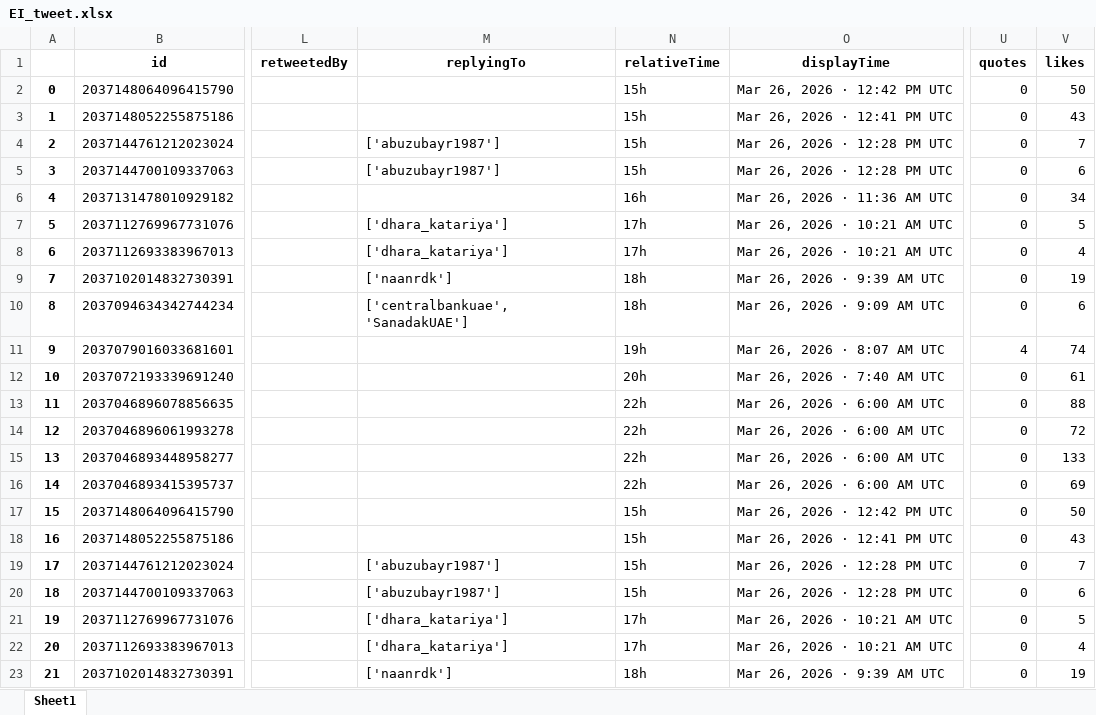
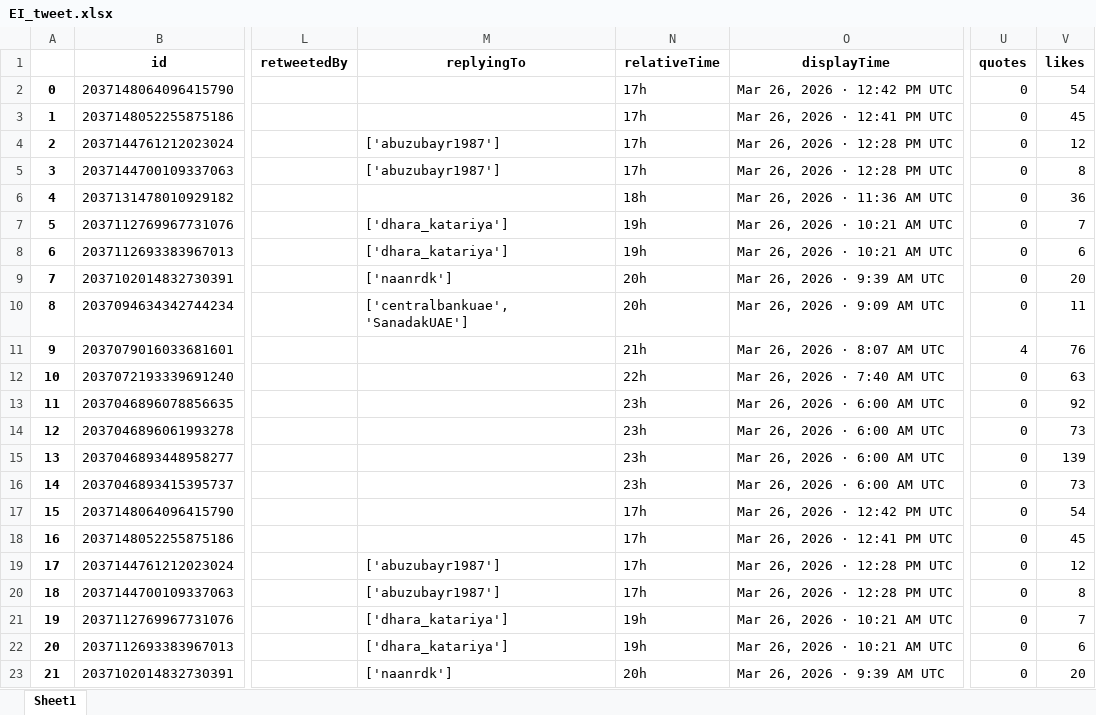
Before and after one commit to felixabraham670706/enbdtwitter_v1, an Excel workbook: EI_tweet.xlsx, sheet Sheet1, drawn as a sheet; only a part is shown, gaps mark what is left out; values as stored, in another font and other column widths than the file's, no borders; the diff covers the shown part only; the diff names each change by its address in the sheet, - before the commit and + after, or states it on an @@ line.

```diff
--- a/EI_tweet.xlsx (sheet Sheet1)
+++ b/EI_tweet.xlsx (sheet Sheet1)
-N2:N5 (relativeTime): 15h
+N2:N5 (relativeTime): 17h
-V2 (likes): 50
+V2 (likes): 54
-V3 (likes): 43
+V3 (likes): 45
-V4 (likes): 7
+V4 (likes): 12
-V5 (likes): 6
+V5 (likes): 8
-N6 (relativeTime): 16h
+N6 (relativeTime): 18h
-V6 (likes): 34
+V6 (likes): 36
-N7:N8 (relativeTime): 17h
+N7:N8 (relativeTime): 19h
-V7 (likes): 5
+V7 (likes): 7
-V8 (likes): 4
+V8 (likes): 6
-N9:N10 (relativeTime): 18h
+N9:N10 (relativeTime): 20h
-V9 (likes): 19
+V9 (likes): 20
-V10 (likes): 6
+V10 (likes): 11
-N11 (relativeTime): 19h
+N11 (relativeTime): 21h
-V11 (likes): 74
+V11 (likes): 76
-N12 (relativeTime): 20h
+N12 (relativeTime): 22h
-V12 (likes): 61
+V12 (likes): 63
-N13:N16 (relativeTime): 22h
+N13:N16 (relativeTime): 23h
-V13 (likes): 88
+V13 (likes): 92
-V14 (likes): 72
+V14 (likes): 73
-V15 (likes): 133
+V15 (likes): 139
-V16 (likes): 69
+V16 (likes): 73
-N17:N20 (relativeTime): 15h
+N17:N20 (relativeTime): 17h
-V17 (likes): 50
+V17 (likes): 54
-V18 (likes): 43
+V18 (likes): 45
-V19 (likes): 7
+V19 (likes): 12
-V20 (likes): 6
+V20 (likes): 8
-N21:N22 (relativeTime): 17h
+N21:N22 (relativeTime): 19h
-V21 (likes): 5
+V21 (likes): 7
-V22 (likes): 4
+V22 (likes): 6
-N23 (relativeTime): 18h
+N23 (relativeTime): 20h
-V23 (likes): 19
+V23 (likes): 20
```
Also changed, not shown: 16 edited cells elsewhere in this sheet, EI_ENBD_3post.xlsx, EI_ENDB_comments.xlsx, 9 other files.
